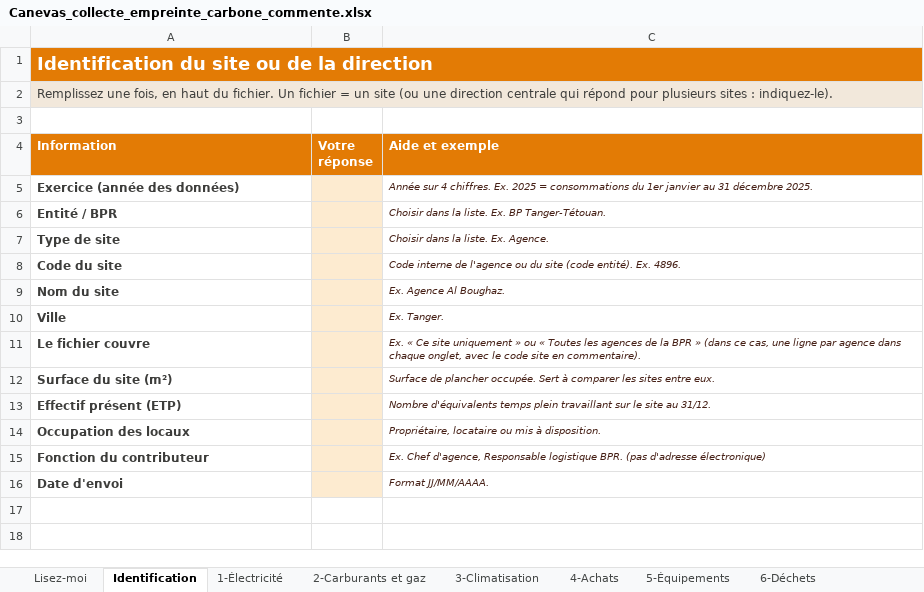
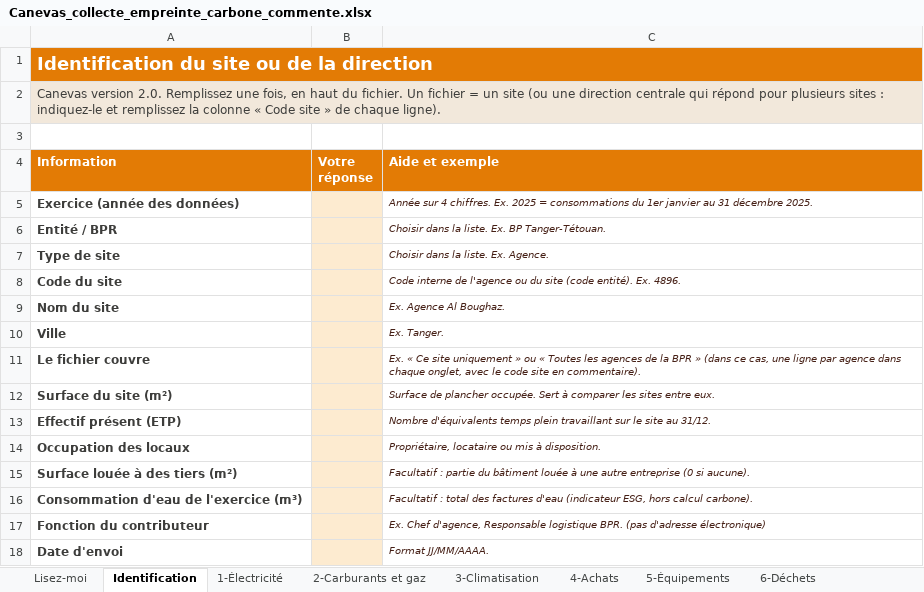
Before and after one commit to tariqeddoumi/risque_climat_scope1-2-3, an Excel workbook: docs/Canevas_collecte_empreinte_carbone_commente.xlsx, sheet Identification, drawn as a sheet; values as stored, in another font and other column widths than the file's, no borders; charts and pictures not drawn; the diff names each change by its address in the sheet, - before the commit and + after, or states it on an @@ line.

```diff
--- a/docs/Canevas_collecte_empreinte_carbone_commente.xlsx (sheet Identification)
+++ b/docs/Canevas_collecte_empreinte_carbone_commente.xlsx (sheet Identification)
-A2 (Information): Remplissez une fois, en haut du fichier. Un fichier = un site (ou une direction centrale qui répond pour plusieurs sites : indiquez-le).
+A2 (Information): Canevas version 2.0. Remplissez une fois, en haut du fichier. Un fichier = un site (ou une direction centrale qui répond pour plusieurs sites : indiquez-le et remplissez la colonne « Code site » de chaque ligne).
+row 15: Surface louée à des tiers (m²) |  | Facultatif : partie du bâtiment louée à une autre entreprise (0 si aucune).
+row 16: Consommation d'eau de l'exercice (m³) |  | Facultatif : total des factures d'eau (indicateur ESG, hors calcul carbone).
```
Also changed, not shown: sheet 8-Domicile et visiteurs, sheet 1-Électricité, sheet 4-Achats, sheet 2-Carburants et gaz, sheet 3-Climatisation, sheet 9-Transport fonds-courrier, 6 more sheets, other sheet tabs, formulas that keep their value, charts or pictures, 6 other files.
